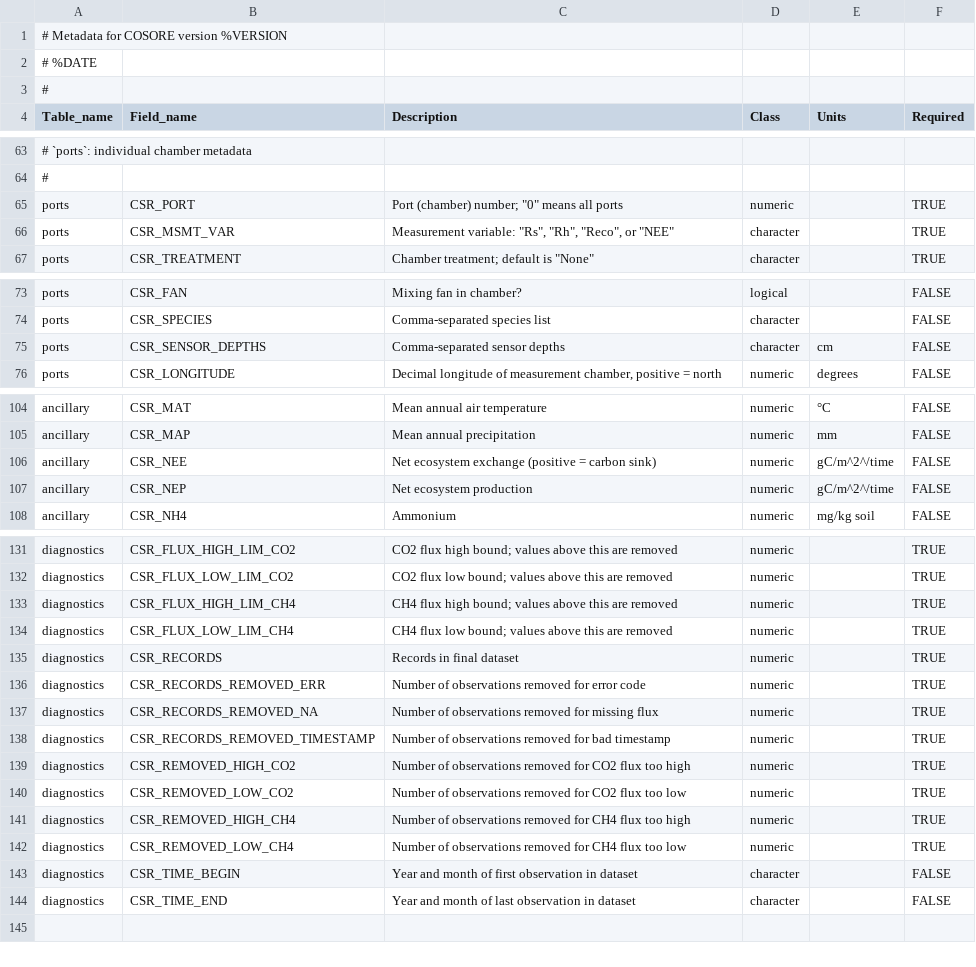
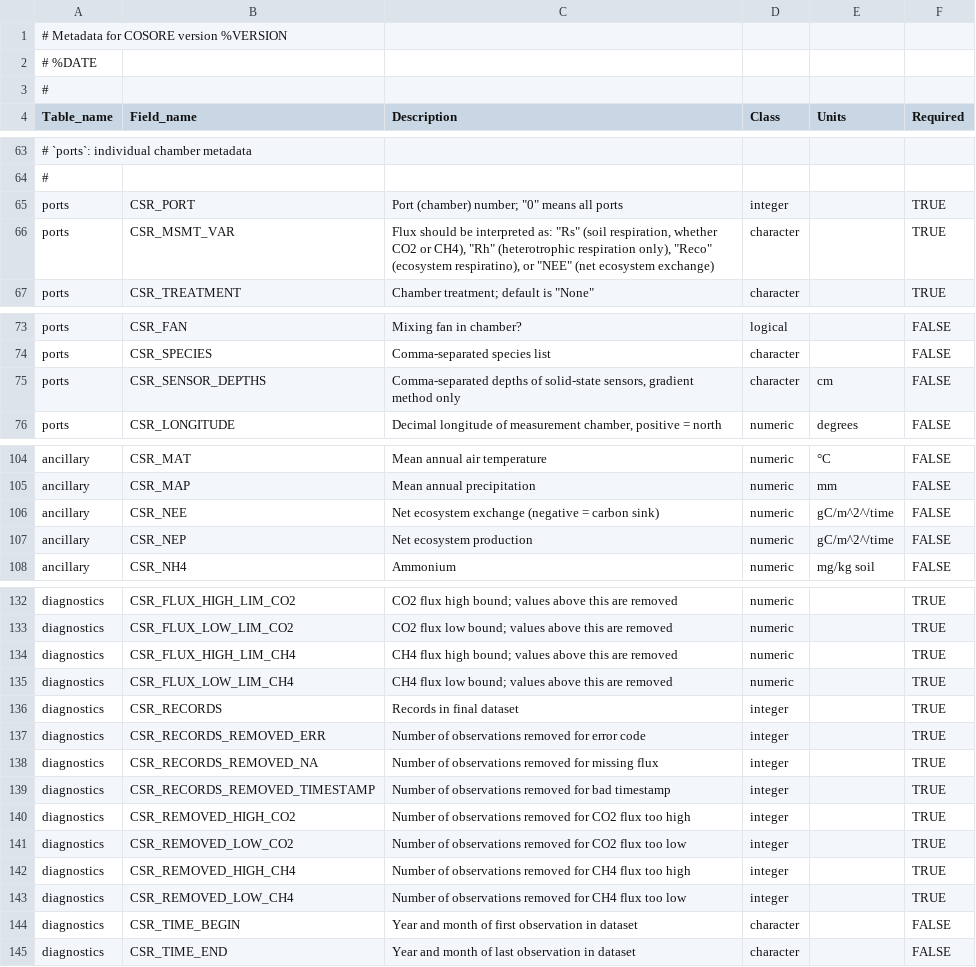
Before and after one commit to bpbond/cosore, a CSV file: inst/extdata/CSR_COLUMN_UNITS.csv, drawn as a sheet; only a part is shown, gaps mark what is left out; addresses are those after the commit; the diff covers the shown part only; the diff names each change by its address in the sheet, - before the commit and + after, or states it on an @@ line.

Commit message:
Chamber descriptions of various fields per #197

```diff
--- a/inst/extdata/CSR_COLUMN_UNITS.csv
+++ b/inst/extdata/CSR_COLUMN_UNITS.csv
-D65 (Class): numeric
+D65 (Class): integer
-C66 (Description): Measurement variable: "Rs", "Rh", "Reco", or "NEE"
+C66 (Description): Flux should be interpreted as: "Rs" (soil respiration, whether CO2 or CH4), "Rh" (heterotrophic respiration only), "Reco" (ecosystem respiratino), or "NEE" (net ecosystem exchange)
-C75 (Description): Comma-separated sensor depths
+C75 (Description): Comma-separated depths of solid-state sensors, gradient method only
-C106 (Description): …ecosystem exchange (positive = carbon…
+C106 (Description): …ecosystem exchange (negative = carbon…
-D136:D143 (Class): numeric
+D136:D143 (Class): integer
```
Also changed, not shown: 2 added rows, 1 removed row and 15 edited cells elsewhere in this file.
